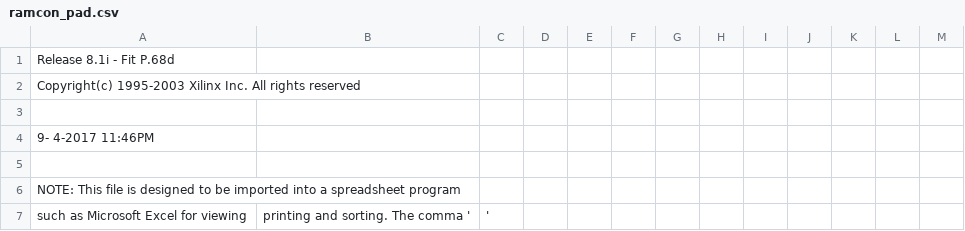
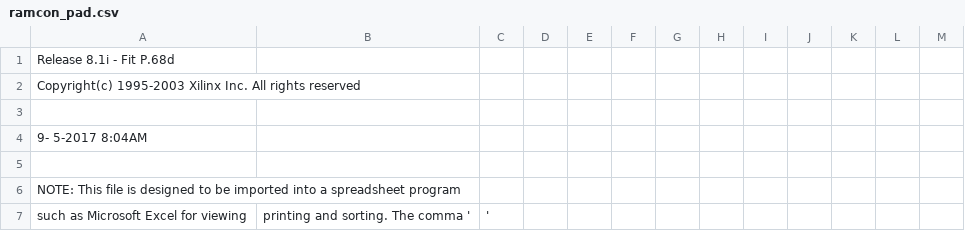
Before and after one commit to MHeinrichs/GBA060-TK-Logik, a CSV file: RAM_Control/RAM_Control_VHDL/ramcon_pad.csv, drawn as a sheet; only a part is shown.

```diff
--- a/RAM_Control/RAM_Control_VHDL/ramcon_pad.csv
+++ b/RAM_Control/RAM_Control_VHDL/ramcon_pad.csv
@@ -3,3 +3,3 @@ Copyright(c) 1995-2003 Xilinx Inc. All rights reserved
 
- 9- 4-2017 11:46PM
+ 9- 5-2017  8:04AM
 
```
Also changed, not shown: 39 other files.
